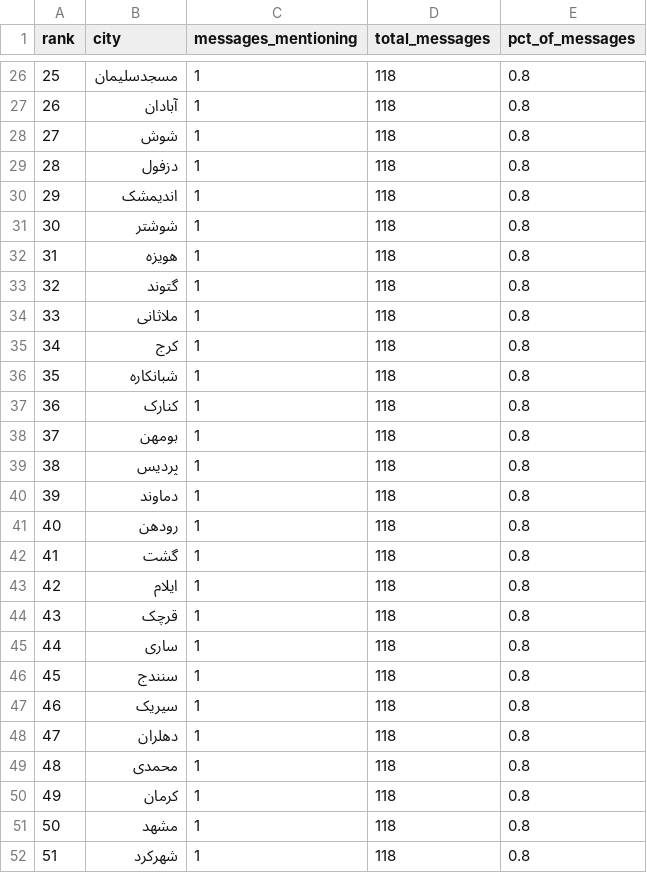
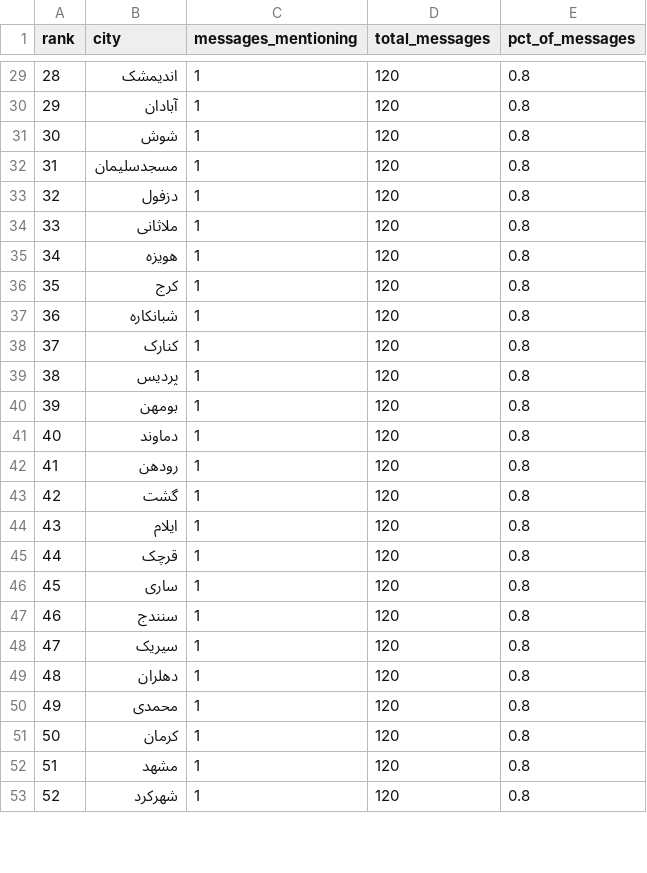
Before and after one commit to Baggiest/ZADAN, a CSV file: counts.csv, drawn as a sheet; only a part is shown, gaps mark what is left out; removed rows and columns are numbered as before the commit, all else as after; the diff covers the shown part only; the diff names each change by its address in the sheet, - before the commit and + after, or states it on an @@ line.

```diff
--- a/counts.csv
+++ b/counts.csv
@@ column A (rank) renumbered from row 9 down @@
-B29 (city): مسجدسلیمان
+B29 (city): اندیمشک
-D29:D31 (total_messages): 118
+D29:D31 (total_messages): 120
+row 32: 31 | مسجدسلیمان | 1 | 120 | 0.8
-D33:D34 (total_messages): 118
+D33:D34 (total_messages): 120
-B34 (city): اندیمشک
+B34 (city): ملاثانی
-row 31: 30 | شوشتر | 1 | 118 | 0.8
-D35 (total_messages): 118
+D35 (total_messages): 120
-row 33: 32 | گتوند | 1 | 118 | 0.8
-row 34: 33 | ملاثانی | 1 | 118 | 0.8
-D36:D38 (total_messages): 118
+D36:D38 (total_messages): 120
-row 38: 37 | بومهن | 1 | 118 | 0.8
-D39 (total_messages): 118
+D39 (total_messages): 120
+row 40: 39 | بومهن | 1 | 120 | 0.8
-D41:D53 (total_messages): 118
+D41:D53 (total_messages): 120
```
Also changed, not shown: 5 added rows, 2 removed rows and 36 edited cells elsewhere in this file, public/sample/counts-24h.csv, public/sample/counts-48h.csv, 2 other files.
